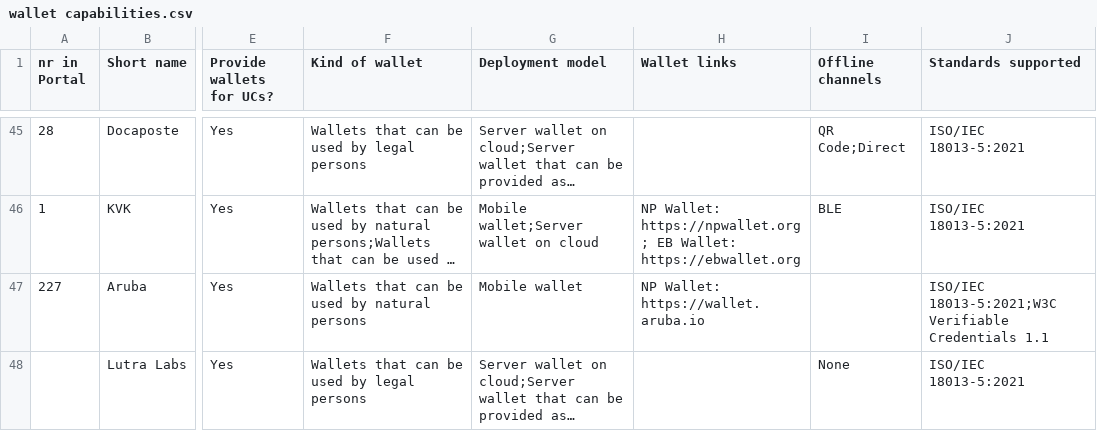
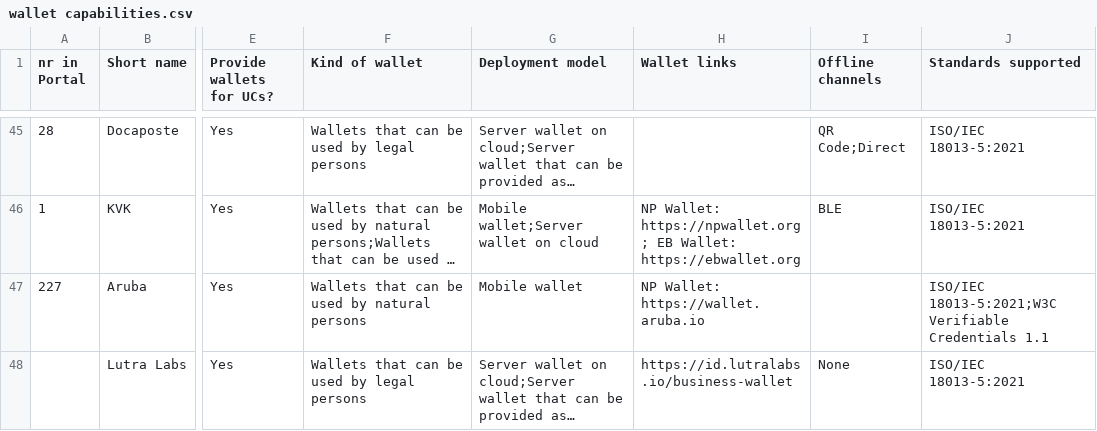
Before and after one commit to martines3000/wp4-wallets-group, a CSV file: wallet-capabilities/public/wallet capabilities.csv, drawn as a sheet; only a part is shown, gaps mark what is left out; long unchanged cells end in …; the diff names each change by its address in the sheet, - before the commit and + after, or states it on an @@ line.

Commit message:
docs: add LutraID EBW public wallet link

```diff
--- a/wallet-capabilities/public/wallet capabilities.csv
+++ b/wallet-capabilities/public/wallet capabilities.csv
-H48 (Wallet links): (empty)
+H48 (Wallet links): https://id.lutralabs.io/business-wallet
```
